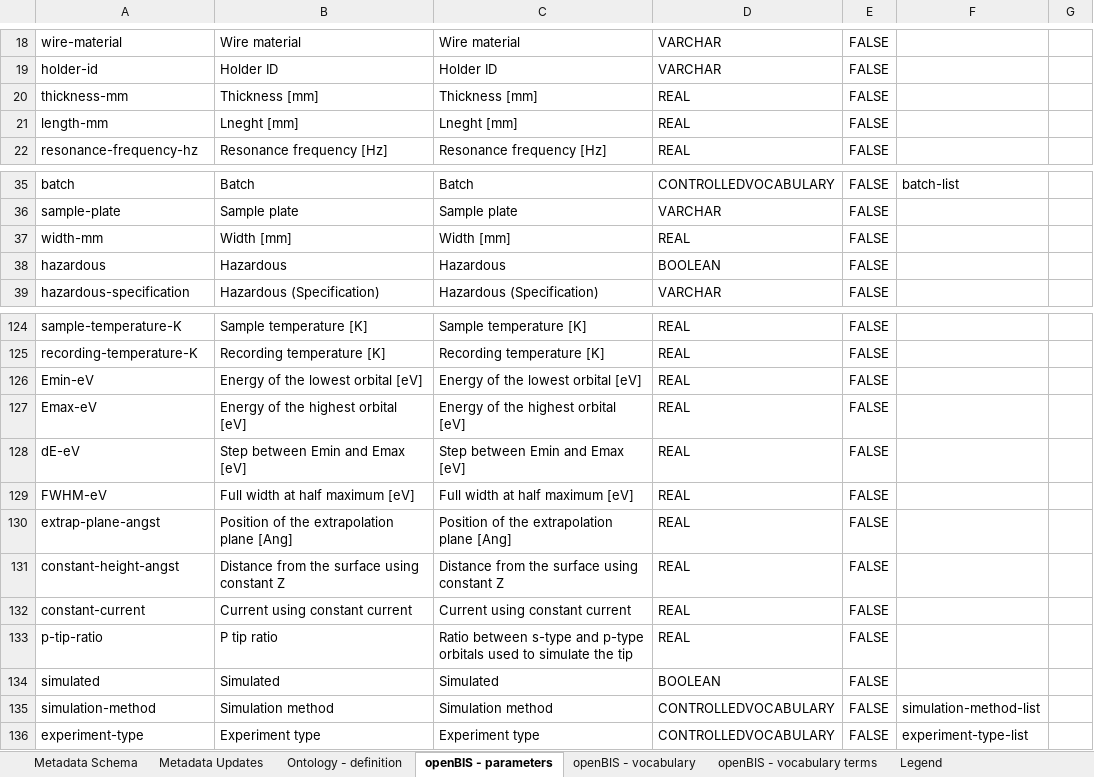
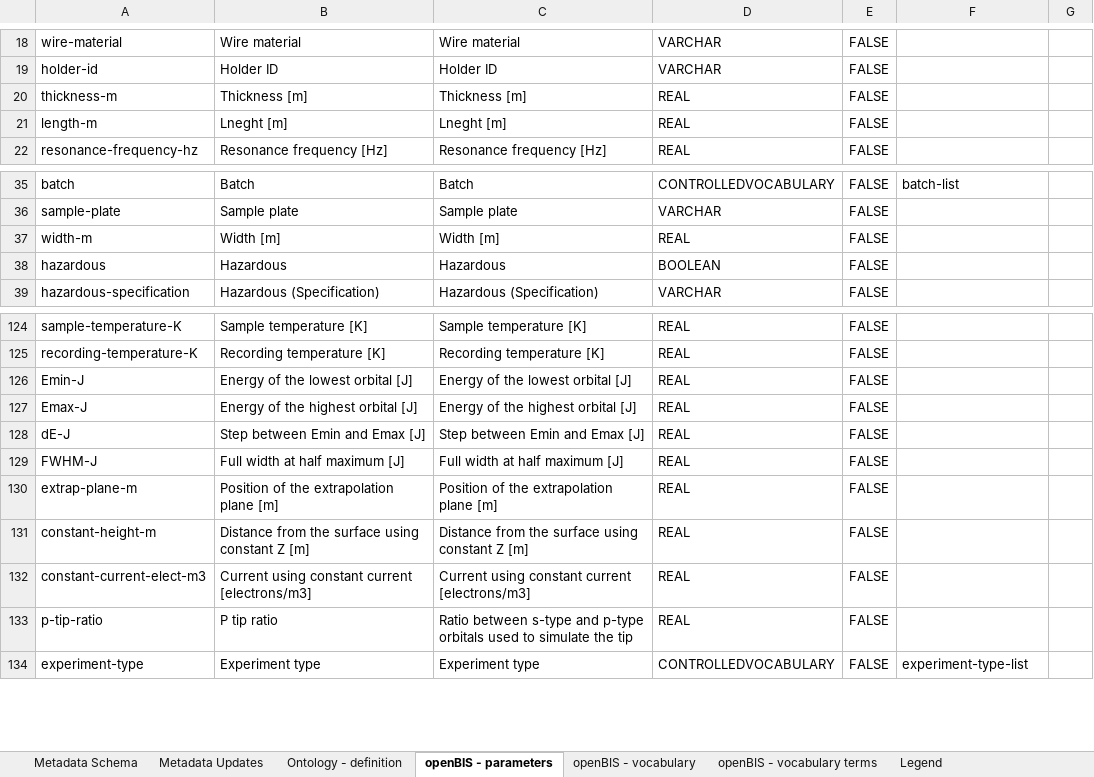
Before and after one commit to nanotech-empa/nanotech-premise, an Excel workbook: Metadata Schema_version3.xlsx, sheet openBIS - parameters, drawn as a sheet; only a part is shown, gaps mark what is left out; values as stored, in another font and other column widths than the file's, no borders; table styles not drawn; the diff covers the shown part only; the diff names each change by its address in the sheet, - before the commit and + after, or states it on an @@ line.

```diff
--- a/Metadata Schema_version3.xlsx (sheet openBIS - parameters)
+++ b/Metadata Schema_version3.xlsx (sheet openBIS - parameters)
-A20: thickness-mm
+A20: thickness-m
-B20: Thickness [mm]
+B20: Thickness [m]
-C20: Thickness [mm]
+C20: Thickness [m]
-A21: length-mm
+A21: length-m
-B21: Lneght [mm]
+B21: Lneght [m]
-C21: Lneght [mm]
+C21: Lneght [m]
-A37: width-mm
+A37: width-m
-B37: Width [mm]
+B37: Width [m]
-C37: Width [mm]
+C37: Width [m]
-A126: Emin-eV
+A126: Emin-J
-B126: Energy of the lowest orbital [eV]
+B126: Energy of the lowest orbital [J]
-C126: Energy of the lowest orbital [eV]
+C126: Energy of the lowest orbital [J]
-A127: Emax-eV
+A127: Emax-J
-B127: Energy of the highest orbital [eV]
+B127: Energy of the highest orbital [J]
-C127: Energy of the highest orbital [eV]
+C127: Energy of the highest orbital [J]
-A128: dE-eV
+A128: dE-J
-B128: Step between Emin and Emax [eV]
+B128: Step between Emin and Emax [J]
-C128: Step between Emin and Emax [eV]
+C128: Step between Emin and Emax [J]
-A129: FWHM-eV
+A129: FWHM-J
-B129: Full width at half maximum [eV]
+B129: Full width at half maximum [J]
-C129: Full width at half maximum [eV]
+C129: Full width at half maximum [J]
-A130: extrap-plane-angst
+A130: extrap-plane-m
-B130: Position of the extrapolation plane [Ang]
+B130: Position of the extrapolation plane [m]
-C130: Position of the extrapolation plane [Ang]
+C130: Position of the extrapolation plane [m]
-A131: constant-height-angst
+A131: constant-height-m
-B131: Distance from the surface using constant Z
+B131: Distance from the surface using constant Z [m]
-C131: Distance from the surface using constant Z
+C131: Distance from the surface using constant Z [m]
-A132: constant-current
+A132: constant-current-elect-m3
-B132: Current using constant current
+B132: Current using constant current [electrons/m3]
-C132: Current using constant current
+C132: Current using constant current [electrons/m3]
-row 134: simulated | Simulated | Simulated | BOOLEAN | FALSE
-row 135: simulation-method | Simulation method | Simulation method | CONTROLLEDVOCABULARY | FALSE | simulation-method-list
```
Also changed, not shown: 2 removed rows and 73 edited cells elsewhere in this sheet, sheet Metadata Schema, sheet openBIS - vocabulary terms, sheet Metadata Updates.
